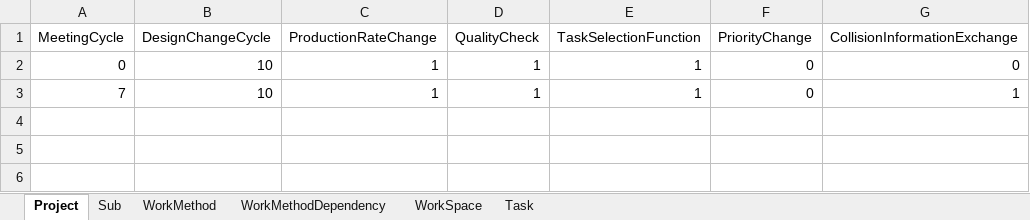
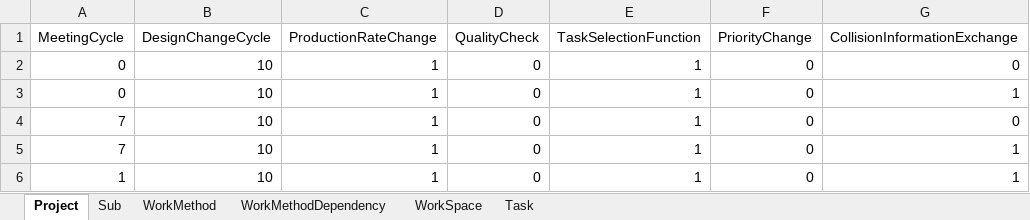
Before and after one commit to lorinma/simcon, an Excel workbook: simcon.xlsx, sheet Project, drawn as a sheet; values as stored, in another font and other column widths than the file's, no borders; addresses are those after the commit; the diff names each change by its address in the sheet, - before the commit and + after, or states it on an @@ line.

```diff
--- a/simcon.xlsx (sheet Project)
+++ b/simcon.xlsx (sheet Project)
-D2 (QualityCheck): 1
+D2 (QualityCheck): 0
+row 3: 0 | 10 | 1 | 0 | 1 | 0 | 1
+row 4: 7 | 10 | 1 | 0 | 1 | 0 | 0
-D5 (QualityCheck): 1
+D5 (QualityCheck): 0
+row 6: 1 | 10 | 1 | 0 | 1 | 0 | 1
```
Also changed, not shown: sheet Task, sheet WorkMethod, sheet WorkMethodDependency, sheet Sub, 2 other files.
